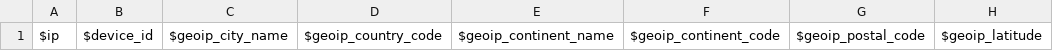
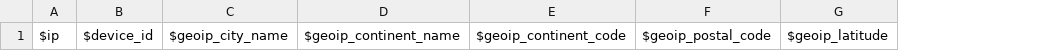
Before and after one commit to maltebaer/cv, a CSV file: ph-property-filter.csv, drawn as a sheet; only a part is shown; the diff names each change by its address in the sheet, - before the commit and + after, or states it on an @@ line.

Commit message:
fix: removes country code from filter list

```diff
--- a/ph-property-filter.csv
+++ b/ph-property-filter.csv
-column D, row 1: $geoip_country_code
```
